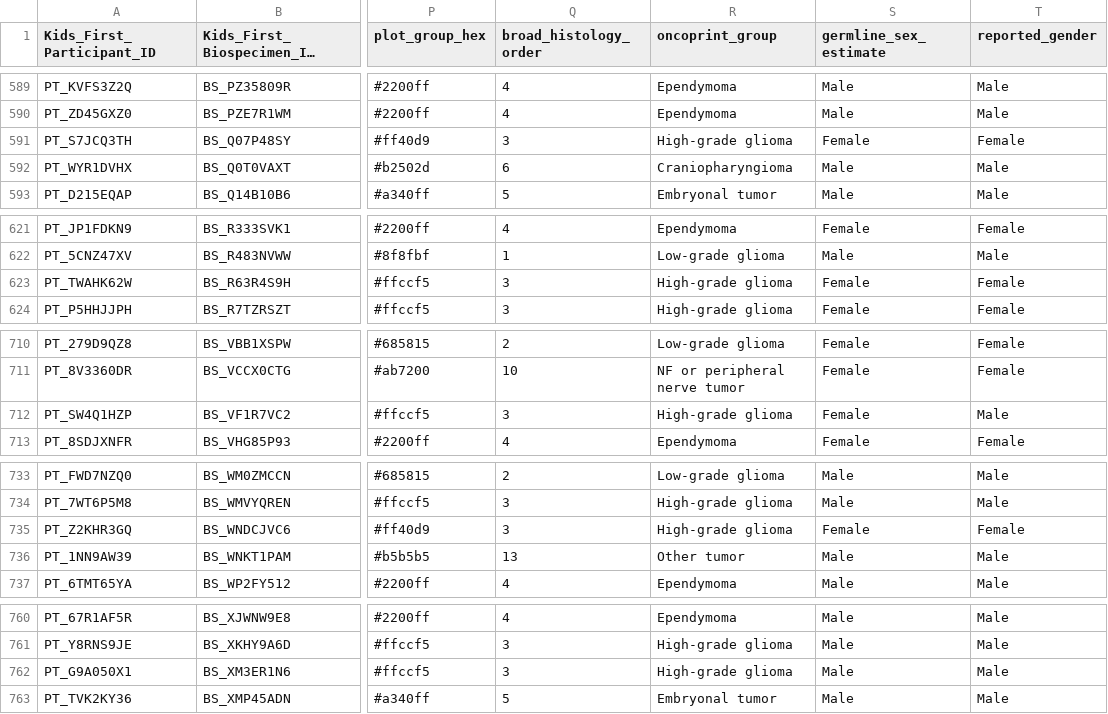
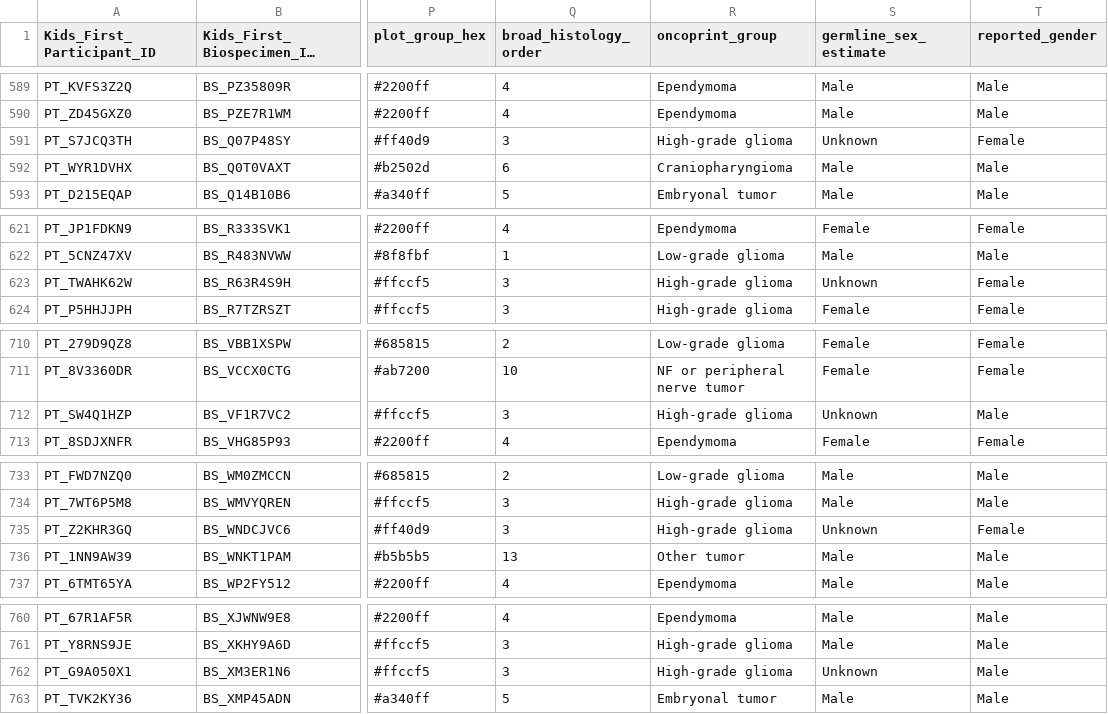
Before and after one commit to diskin-lab-chop/pbta-germline-somatic, a TSV file: analyses/collapse-tumor-histologies/results/germline-primary-plus-tumor-histologies-plot-groups.tsv, drawn as a sheet; only a part is shown, gaps mark what is left out; long unchanged cells end in …; the diff covers the shown part only; the diff names each change by its address in the sheet, - before the commit and + after, or states it on an @@ line.

```diff
--- a/analyses/collapse-tumor-histologies/results/germline-primary-plus-tumor-histologies-plot-groups.tsv
+++ b/analyses/collapse-tumor-histologies/results/germline-primary-plus-tumor-histologies-plot-groups.tsv
-S591 (germline_sex_estimate): Female
+S591 (germline_sex_estimate): Unknown
-S623 (germline_sex_estimate): Female
+S623 (germline_sex_estimate): Unknown
-S712 (germline_sex_estimate): Female
+S712 (germline_sex_estimate): Unknown
-S735 (germline_sex_estimate): Female
+S735 (germline_sex_estimate): Unknown
-S762 (germline_sex_estimate): Male
+S762 (germline_sex_estimate): Unknown
```
Also changed, not shown: 25 edited cells elsewhere in this file, analyses/collapse-tumor-histologies/results/germline-primary-plus-tumor-histologies-plot-groups-clin-meta.tsv, analyses/collapse-tumor-histologies/results/germline-primary-plus-tumor-histologies.tsv, 6 other files.
